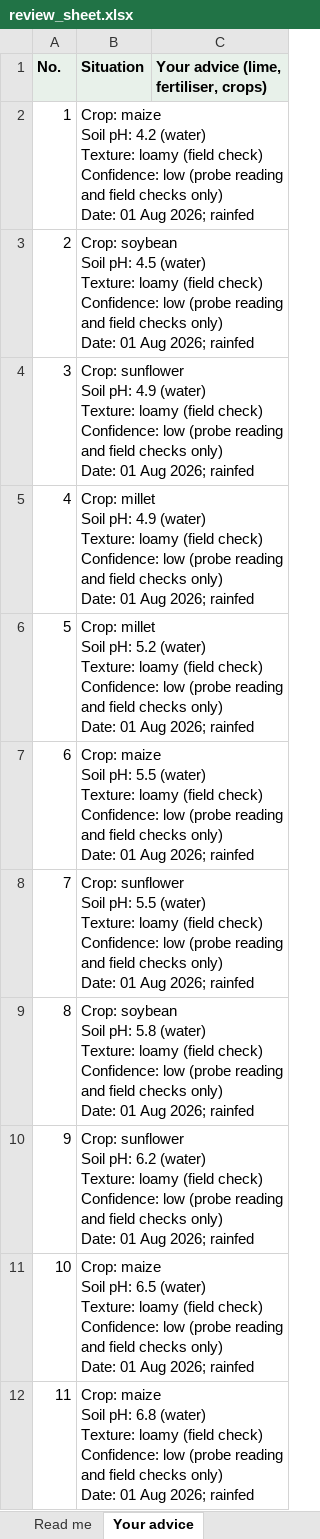
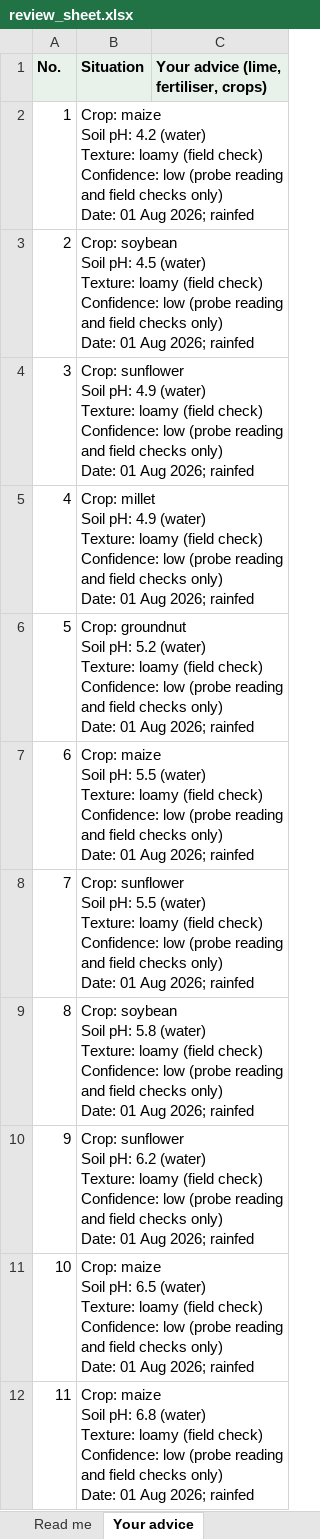
Before and after one commit to lush-is-him/soilsense-zm, an Excel workbook: docs/scenarios/review_sheet.xlsx, sheet Your advice, drawn as a sheet; only a part is shown; values as stored, in another font and other column widths than the file's, no borders; ↵ is a line break in a cell; the diff names each change by its address in the sheet, - before the commit and + after, or states it on an @@ line.

```diff
--- a/docs/scenarios/review_sheet.xlsx (sheet Your advice)
+++ b/docs/scenarios/review_sheet.xlsx (sheet Your advice)
-B6 (Situation): Crop: millet ↵ Soil pH:…
+B6 (Situation): Crop: groundnut ↵ Soil pH:…
```
Also changed, not shown: sheet System advice, hidden cells, 8 other files.
